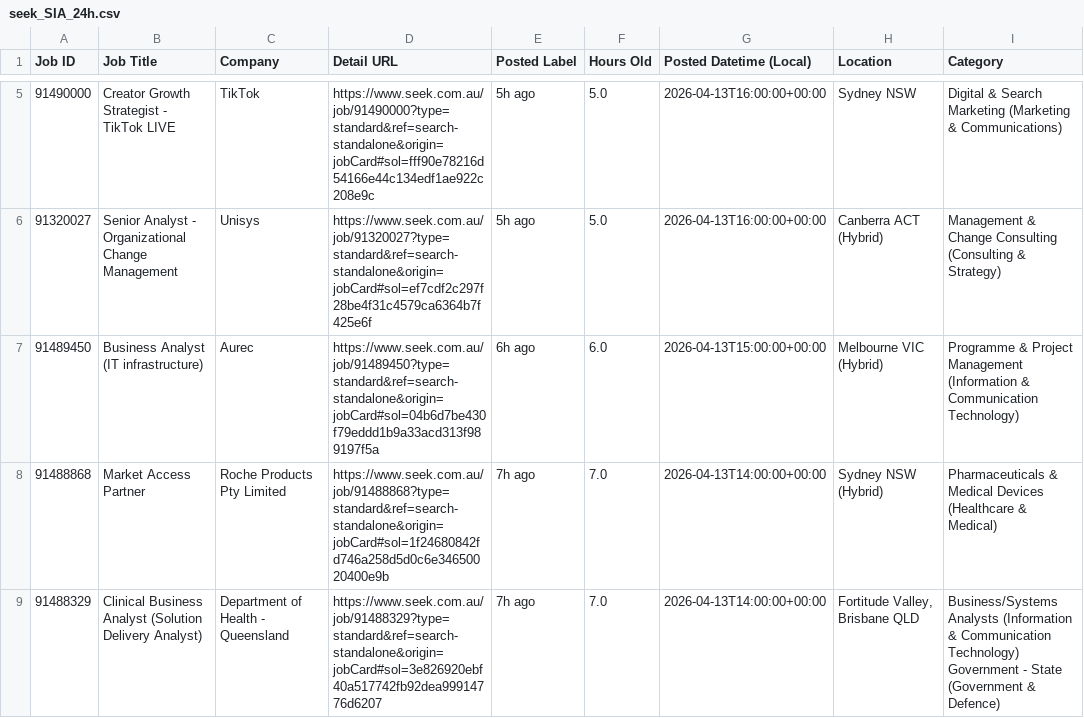
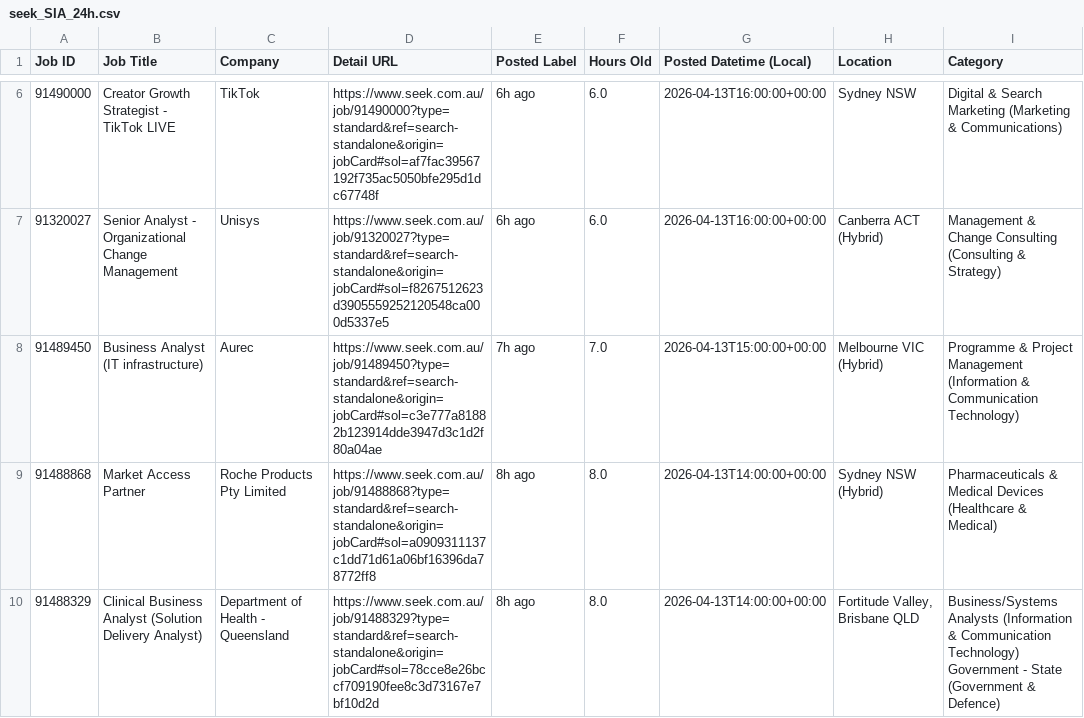
Before and after one commit to TIMXSHI/JobScrapper_SEEK_BA.BI, a CSV file: seek_SIA_24h.csv, drawn as a sheet; only a part is shown, gaps mark what is left out; addresses are those after the commit; the diff covers the shown part only; the diff names each change by its address in the sheet, - before the commit and + after, or states it on an @@ line.

```diff
--- a/seek_SIA_24h.csv
+++ b/seek_SIA_24h.csv
-D6 (Detail URL): https://www.seek.com.au/job/91490000?type=standard&ref=search-standalone&origin=jobCard#sol=fff90e78216d54166e44c134edf1ae922c208e9c
+D6 (Detail URL): https://www.seek.com.au/job/91490000?type=standard&ref=search-standalone&origin=jobCard#sol=af7fac39567192f735ac5050bfe295d1dc67748f
-E6:E7 (Posted Label): 5h ago
+E6:E7 (Posted Label): 6h ago
-F6:F7 (Hours Old): 5.0
+F6:F7 (Hours Old): 6.0
-D7 (Detail URL): https://www.seek.com.au/job/91320027?type=standard&ref=search-standalone&origin=jobCard#sol=ef7cdf2c297f28be4f31c4579ca6364b7f425e6f
+D7 (Detail URL): https://www.seek.com.au/job/91320027?type=standard&ref=search-standalone&origin=jobCard#sol=f8267512623d3905559252120548ca000d5337e5
-D8 (Detail URL): https://www.seek.com.au/job/91489450?type=standard&ref=search-standalone&origin=jobCard#sol=04b6d7be430f79eddd1b9a33acd313f989197f5a
+D8 (Detail URL): https://www.seek.com.au/job/91489450?type=standard&ref=search-standalone&origin=jobCard#sol=c3e777a81882b123914dde3947d3c1d2f80a04ae
-E8 (Posted Label): 6h ago
+E8 (Posted Label): 7h ago
-F8 (Hours Old): 6.0
+F8 (Hours Old): 7.0
-D9 (Detail URL): https://www.seek.com.au/job/91488868?type=standard&ref=search-standalone&origin=jobCard#sol=1f24680842fd746a258d5d0c6e34650020400e9b
+D9 (Detail URL): https://www.seek.com.au/job/91488868?type=standard&ref=search-standalone&origin=jobCard#sol=a0909311137c1dd71d61a06bf16396da78772ff8
-E9:E10 (Posted Label): 7h ago
+E9:E10 (Posted Label): 8h ago
-F9:F10 (Hours Old): 7.0
+F9:F10 (Hours Old): 8.0
-D10 (Detail URL): https://www.seek.com.au/job/91488329?type=standard&ref=search-standalone&origin=jobCard#sol=3e826920ebf40a517742fb92dea99914776d6207
+D10 (Detail URL): https://www.seek.com.au/job/91488329?type=standard&ref=search-standalone&origin=jobCard#sol=78cce8e26bccf709190fee8c3d73167e7bf10d2d
```
Also changed, not shown: 1 added row and 8 edited cells elsewhere in this file, seek_MLAI_24h.csv.
